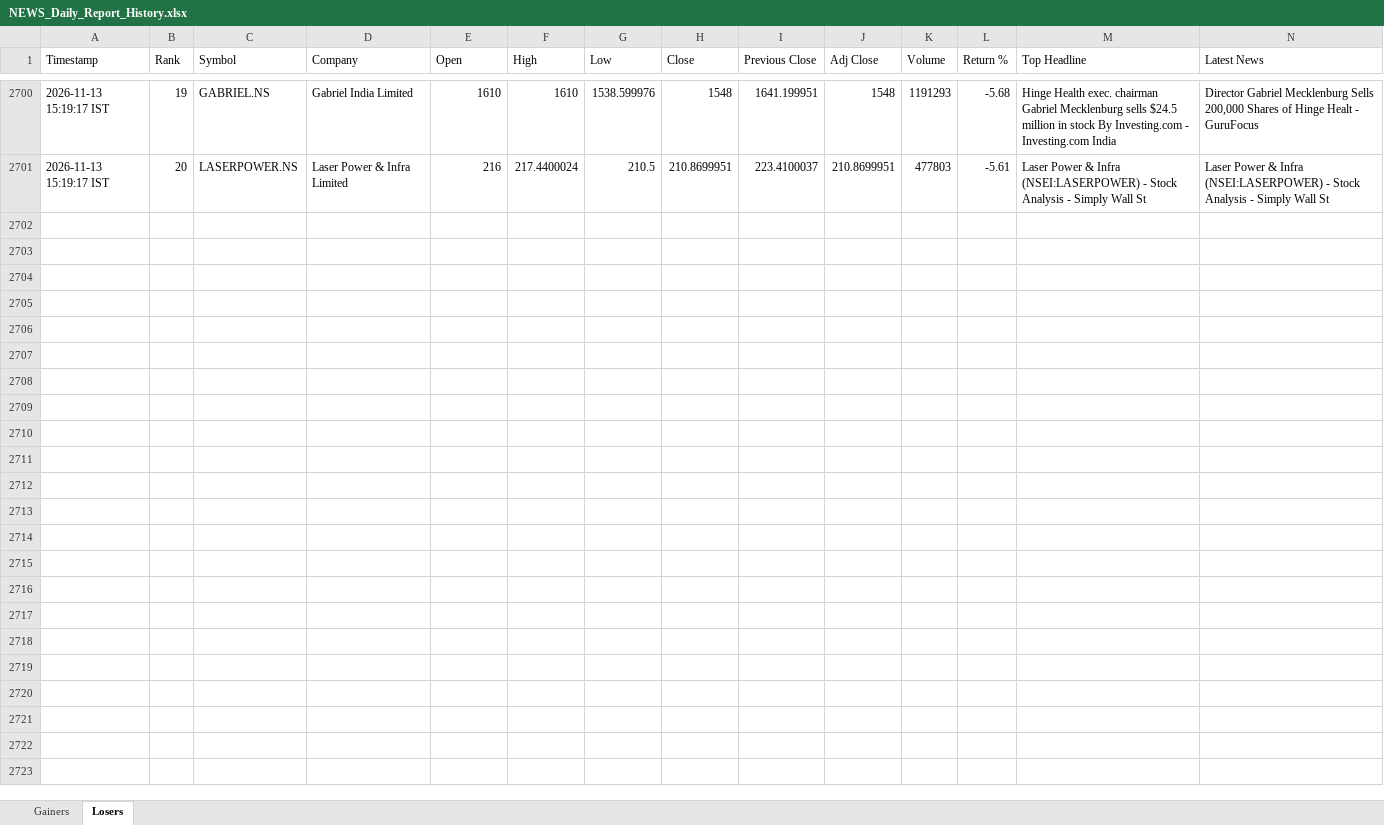
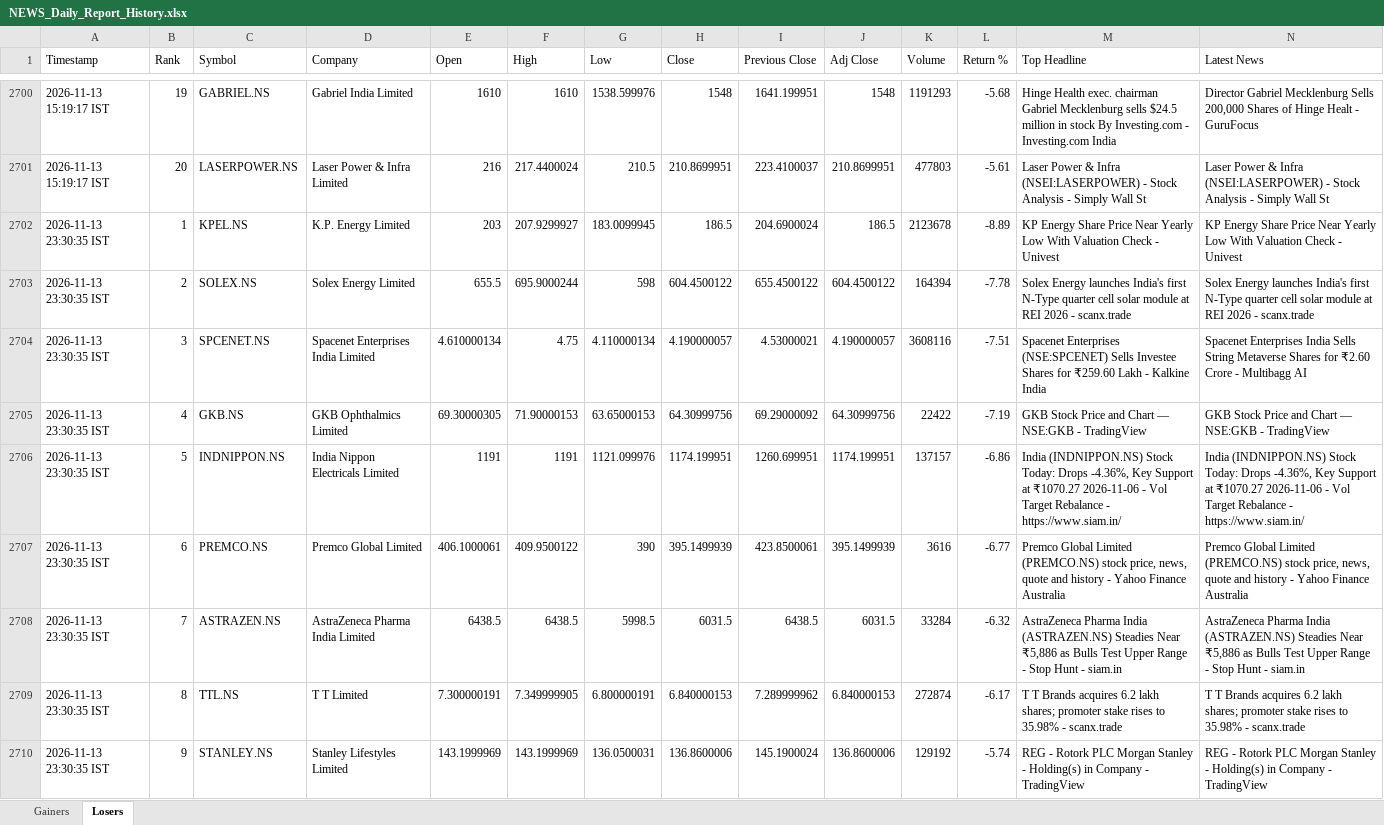
Before and after one commit to PavanSaiNekkala/News_Dividend_Fetcher, an Excel workbook: NEWS_Daily_Report/output/history/NEWS_Daily_Report_History.xlsx, sheet Losers, drawn as a sheet; only a part is shown, gaps mark what is left out; values as stored, in another font and other column widths than the file's, no borders; rows hold the shown columns only; the diff covers the shown part only; the diff names each change by its address in the sheet, - before the commit and + after, or states it on an @@ line.

```diff
--- a/NEWS_Daily_Report/output/history/NEWS_Daily_Report_History.xlsx (sheet Losers)
+++ b/NEWS_Daily_Report/output/history/NEWS_Daily_Report_History.xlsx (sheet Losers)
+row 2702: 2026-11-13 23:30:35 IST | 1 | KPEL.NS | K.P. Energy Limited | 203 | 207.9299927 | 183.0099945 | 186.5 | 204.6900024 | 186.5 | 2123678 | -8.89 | KP Energy Share Price Near Yearly Low With Valuation Check - Univest | KP Energy Share Price Near Yearly Low With Valuation Check - Univest
+row 2703: 2026-11-13 23:30:35 IST | 2 | SOLEX.NS | Solex Energy Limited | 655.5 | 695.9000244 | 598 | 604.4500122 | 655.4500122 | 604.4500122 | 164394 | -7.78 | Solex Energy launches India's first N-Type quarter cell solar module at REI 2026 - scanx.trade | Solex Energy launches India's first N-Type quarter cell solar module at REI 2026 - scanx.trade
+row 2704: 2026-11-13 23:30:35 IST | 3 | SPCENET.NS | Spacenet Enterprises India Limited | 4.610000134 | 4.75 | 4.110000134 | 4.190000057 | 4.53000021 | 4.190000057 | 3608116 | -7.51 | Spacenet Enterprises (NSE:SPCENET) Sells Investee Shares for ₹259.60 Lakh - Kalkine India | Spacenet Enterprises India Sells String Metaverse Shares for ₹2.60 Crore - Multibagg AI
+row 2705: 2026-11-13 23:30:35 IST | 4 | GKB.NS | GKB Ophthalmics Limited | 69.30000305 | 71.90000153 | 63.65000153 | 64.30999756 | 69.29000092 | 64.30999756 | 22422 | -7.19 | GKB Stock Price and Chart — NSE:GKB - TradingView | GKB Stock Price and Chart — NSE:GKB - TradingView
+row 2706: 2026-11-13 23:30:35 IST | 5 | INDNIPPON.NS | India Nippon Electricals Limited | 1191 | 1191 | 1121.099976 | 1174.199951 | 1260.699951 | 1174.199951 | 137157 | -6.86 | India (INDNIPPON.NS) Stock Today: Drops -4.36%, Key Support at ₹1070.27 2026-11-06 - Vol Target Rebalance - https://www.siam.in/ | India (INDNIPPON.NS) Stock Today: Drops -4.36%, Key Support at ₹1070.27 2026-11-06 - Vol Target Rebalance - https://www.siam.in/
+row 2707: 2026-11-13 23:30:35 IST | 6 | PREMCO.NS | Premco Global Limited | 406.1000061 | 409.9500122 | 390 | 395.1499939 | 423.8500061 | 395.1499939 | 3616 | -6.77 | Premco Global Limited (PREMCO.NS) stock price, news, quote and history - Yahoo Finance Australia | Premco Global Limited (PREMCO.NS) stock price, news, quote and history - Yahoo Finance Australia
+row 2708: 2026-11-13 23:30:35 IST | 7 | ASTRAZEN.NS | AstraZeneca Pharma India Limited | 6438.5 | 6438.5 | 5998.5 | 6031.5 | 6438.5 | 6031.5 | 33284 | -6.32 | AstraZeneca Pharma India (ASTRAZEN.NS) Steadies Near ₹5,886 as Bulls Test Upper Range - Stop Hunt - siam.in | AstraZeneca Pharma India (ASTRAZEN.NS) Steadies Near ₹5,886 as Bulls Test Upper Range - Stop Hunt - siam.in
+row 2709: 2026-11-13 23:30:35 IST | 8 | TTL.NS | T T Limited | 7.300000191 | 7.349999905 | 6.800000191 | 6.840000153 | 7.289999962 | 6.840000153 | 272874 | -6.17 | T T Brands acquires 6.2 lakh shares; promoter stake rises to 35.98% - scanx.trade | T T Brands acquires 6.2 lakh shares; promoter stake rises to 35.98% - scanx.trade
+row 2710: 2026-11-13 23:30:35 IST | 9 | STANLEY.NS | Stanley Lifestyles Limited | 143.1999969 | 143.1999969 | 136.0500031 | 136.8600006 | 145.1900024 | 136.8600006 | 129192 | -5.74 | REG - Rotork PLC Morgan Stanley - Holding(s) in Company - TradingView | REG - Rotork PLC Morgan Stanley - Holding(s) in Company - TradingView
```
Also changed, not shown: 11 added rows elsewhere in this sheet, sheet Gainers, NEWS_Daily_Report/output/latest/NEWS_Daily_Report.xlsx.
